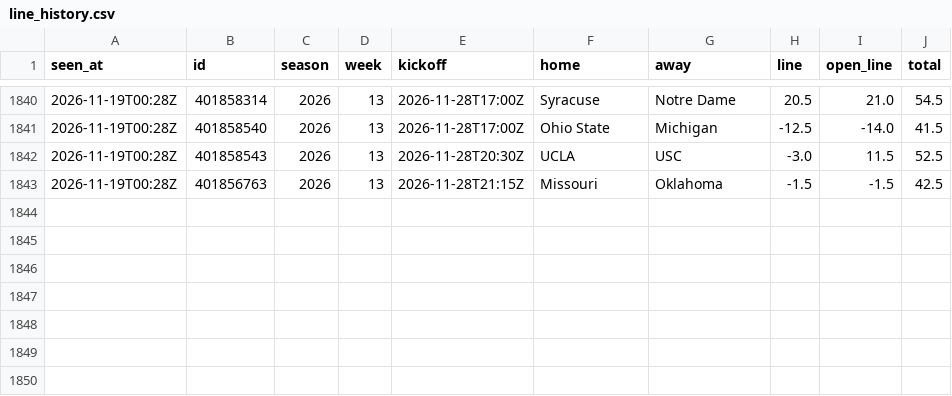
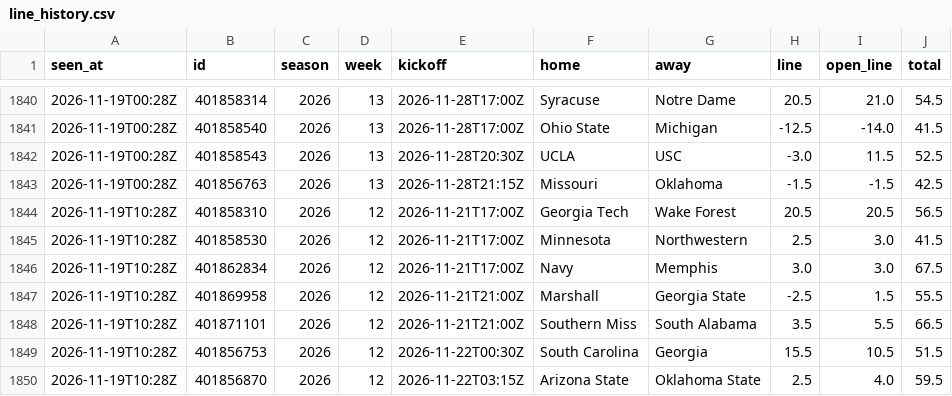
Before and after one commit to davischamann-alt/fourth-and-value, a CSV file: data/live/line_history.csv, drawn as a sheet; only a part is shown, gaps mark what is left out.

```diff
--- a/data/live/line_history.csv
+++ b/data/live/line_history.csv
@@ -1843 +1843,8 @@ seen_at,id,season,week,kickoff,home,away,line,open_line,total
 2026-11-19T00:28Z,401856763,2026,13,2026-11-28T21:15Z,Missouri,Oklahoma,-1.5,-1.5,42.5
+2026-11-19T10:28Z,401858310,2026,12,2026-11-21T17:00Z,Georgia Tech,Wake Forest,20.5,20.5,56.5
+2026-11-19T10:28Z,401858530,2026,12,2026-11-21T17:00Z,Minnesota,Northwestern,2.5,3.0,41.5
+2026-11-19T10:28Z,401862834,2026,12,2026-11-21T17:00Z,Navy,Memphis,3.0,3.0,67.5
+2026-11-19T10:28Z,401869958,2026,12,2026-11-21T21:00Z,Marshall,Georgia State,-2.5,1.5,55.5
+2026-11-19T10:28Z,401871101,2026,12,2026-11-21T21:00Z,Southern Miss,South Alabama,3.5,5.5,66.5
+2026-11-19T10:28Z,401856753,2026,12,2026-11-22T00:30Z,South Carolina,Georgia,15.5,10.5,51.5
+2026-11-19T10:28Z,401856870,2026,12,2026-11-22T03:15Z,Arizona State,Oklahoma State,2.5,4.0,59.5
```
Also changed, not shown: data/live/odds_history.csv, data/live/picks.csv, 8 other files.
